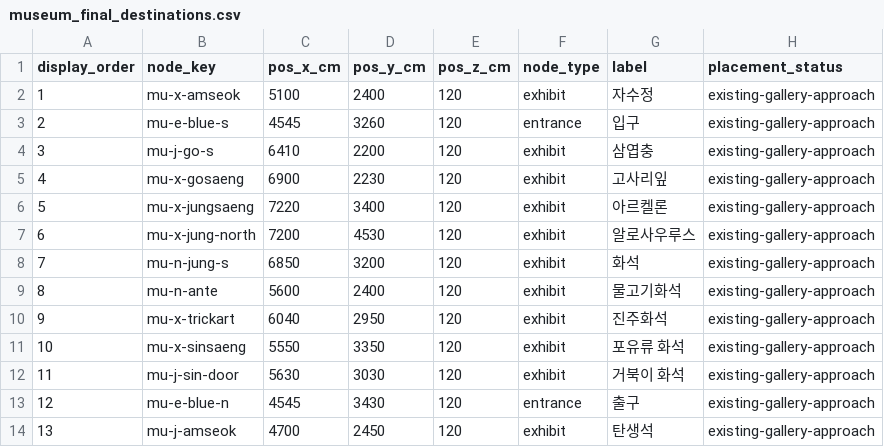
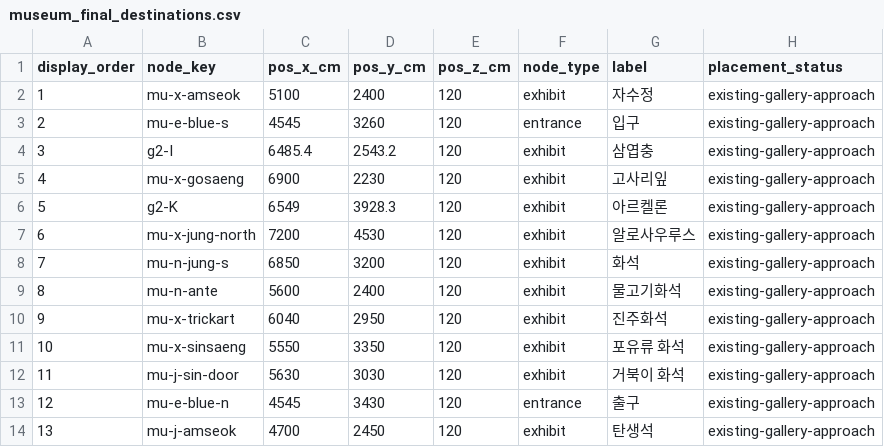
Before and after one commit to AI-XR-Project-Team/AI-XR-Project, a CSV file: backend_server/seeds/nav/museum_final_destinations.csv, drawn as a sheet.

```diff
--- a/backend_server/seeds/nav/museum_final_destinations.csv
+++ b/backend_server/seeds/nav/museum_final_destinations.csv
@@ -3,5 +3,5 @@ display_order,node_key,pos_x_cm,pos_y_cm,pos_z_cm,node_type,label,placement_stat
 2,mu-e-blue-s,4545,3260,120,entrance,입구,existing-gallery-approach
-3,mu-j-go-s,6410,2200,120,exhibit,삼엽충,existing-gallery-approach
+3,g2-I,6485.4,2543.2,120,exhibit,삼엽충,existing-gallery-approach
 4,mu-x-gosaeng,6900,2230,120,exhibit,고사리잎,existing-gallery-approach
-5,mu-x-jungsaeng,7220,3400,120,exhibit,아르켈론,existing-gallery-approach
+5,g2-K,6549,3928.3,120,exhibit,아르켈론,existing-gallery-approach
 6,mu-x-jung-north,7200,4530,120,exhibit,알로사우루스,existing-gallery-approach
```
Also changed, not shown: backend_server/seeds/nav/nav_edges.csv, backend_server/seeds/nav/nav_nodes.csv.
